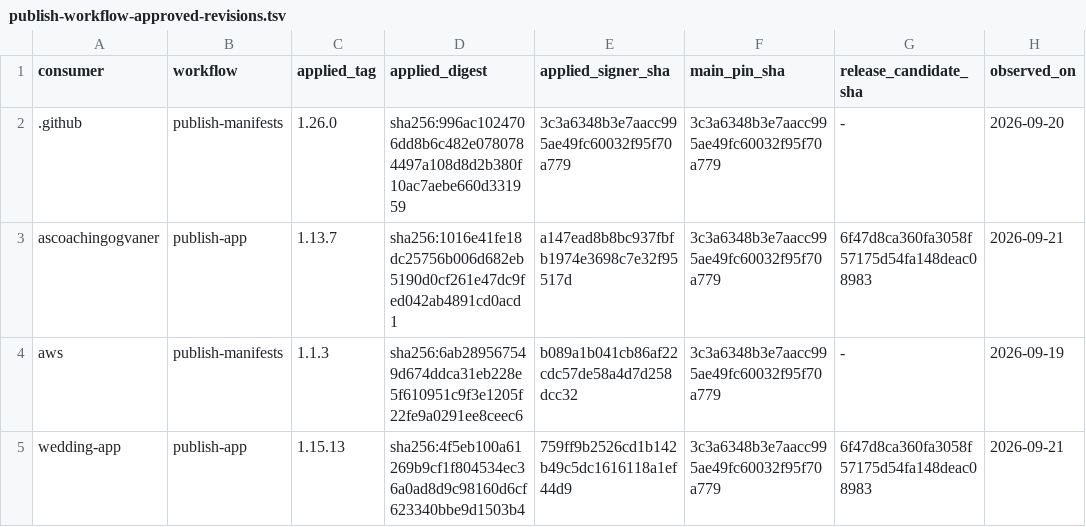
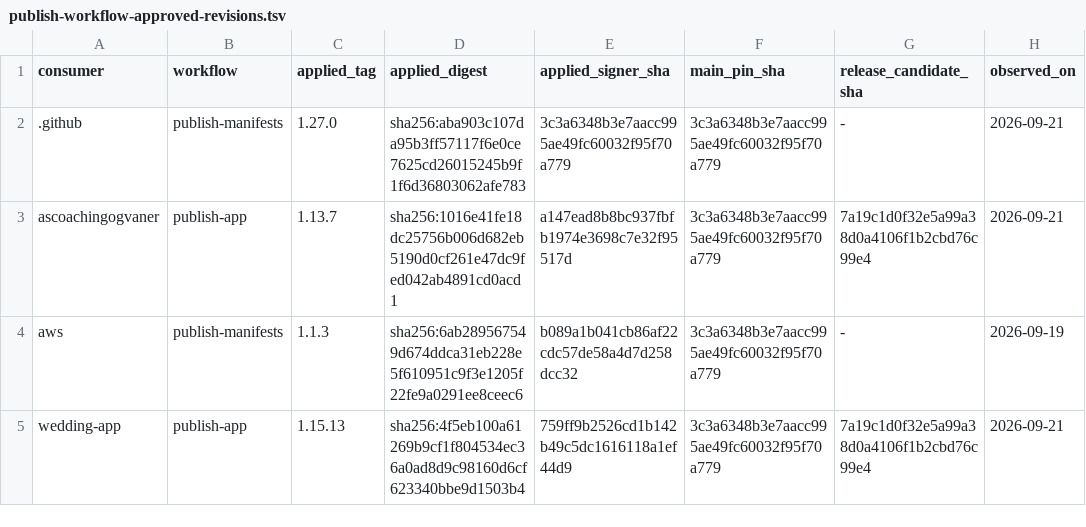
Before and after one commit to devantler-tech/platform, a TSV file: scripts/publish-workflow-approved-revisions.tsv, drawn as a sheet.

```diff
--- a/scripts/publish-workflow-approved-revisions.tsv
+++ b/scripts/publish-workflow-approved-revisions.tsv
@@ -1,5 +1,5 @@
 consumer	workflow	applied_tag	applied_digest	applied_signer_sha	main_pin_sha	release_candidate_sha	observed_on
-.github	publish-manifests	1.26.0	sha256:996ac1024706dd8b6c482e0780784497a108d8d2b380f10ac7aebe660d331959	3c3a6348b3e7aacc995ae49fc60032f95f70a779	3c3a6348b3e7aacc995ae49fc60032f95f70a779	-	2026-09-20
-ascoachingogvaner	publish-app	1.13.7	sha256:1016e41fe18dc25756b006d682eb5190d0cf261e47dc9fed042ab4891cd0acd1	a147ead8b8bc937fbfb1974e3698c7e32f95517d	3c3a6348b3e7aacc995ae49fc60032f95f70a779	6f47d8ca360fa3058f57175d54fa148deac08983	2026-09-21
+.github	publish-manifests	1.27.0	sha256:aba903c107da95b3ff57117f6e0ce7625cd26015245b9f1f6d36803062afe783	3c3a6348b3e7aacc995ae49fc60032f95f70a779	3c3a6348b3e7aacc995ae49fc60032f95f70a779	-	2026-09-21
+ascoachingogvaner	publish-app	1.13.7	sha256:1016e41fe18dc25756b006d682eb5190d0cf261e47dc9fed042ab4891cd0acd1	a147ead8b8bc937fbfb1974e3698c7e32f95517d	3c3a6348b3e7aacc995ae49fc60032f95f70a779	7a19c1d0f32e5a99a38d0a4106f1b2cbd76c99e4	2026-09-21
 aws	publish-manifests	1.1.3	sha256:6ab289567549d674ddca31eb228e5f610951c9f3e1205f22fe9a0291ee8ceec6	b089a1b041cb86af22cdc57de58a4d7d258dcc32	3c3a6348b3e7aacc995ae49fc60032f95f70a779	-	2026-09-19
-wedding-app	publish-app	1.15.13	sha256:4f5eb100a61269b9cf1f804534ec36a0ad8d9c98160d6cf623340bbe9d1503b4	759ff9b2526cd1b142b49c5dc1616118a1ef44d9	3c3a6348b3e7aacc995ae49fc60032f95f70a779	6f47d8ca360fa3058f57175d54fa148deac08983	2026-09-21
+wedding-app	publish-app	1.15.13	sha256:4f5eb100a61269b9cf1f804534ec36a0ad8d9c98160d6cf623340bbe9d1503b4	759ff9b2526cd1b142b49c5dc1616118a1ef44d9	3c3a6348b3e7aacc995ae49fc60032f95f70a779	7a19c1d0f32e5a99a38d0a4106f1b2cbd76c99e4	2026-09-21
```
Also changed, not shown: 2 other files.
